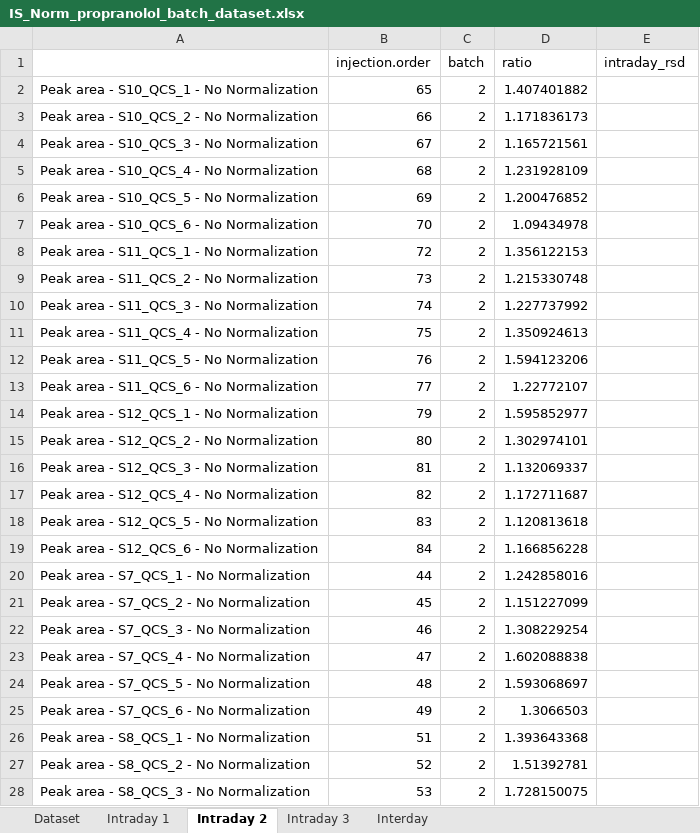
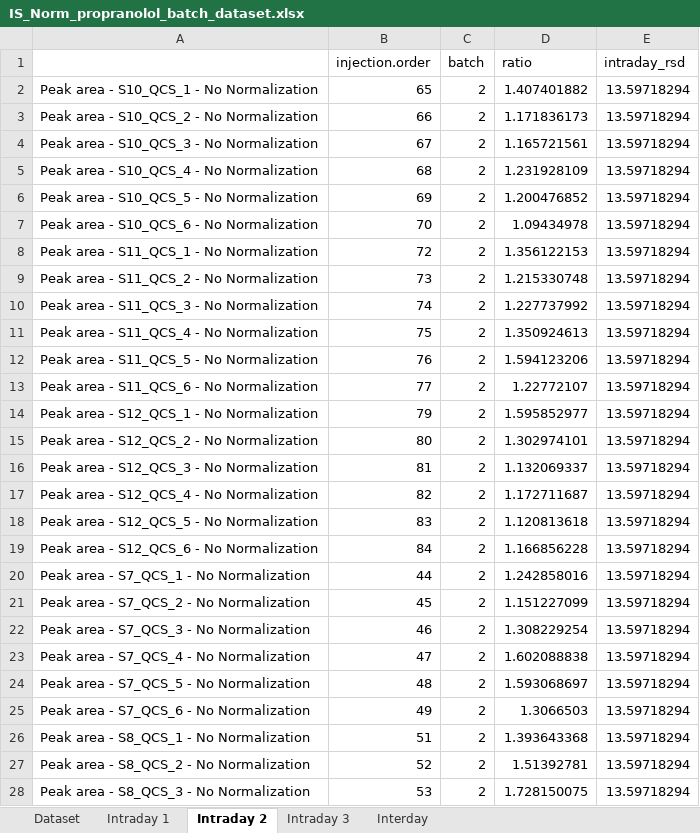
Before and after one commit to Jintonic0226/QCS_Pipeline, an Excel workbook: QCS_Pipeline/Pipeline #2 (QCS + Tissue)/output/IS_Norm_propranolol_batch_dataset.xlsx, sheet Intraday 2, drawn as a sheet; only a part is shown; values as stored, in another font and other column widths than the file's, no borders; the diff covers the shown part only; the diff names each change by its address in the sheet, - before the commit and + after, or states it on an @@ line.

```diff
--- a/QCS_Pipeline/Pipeline #2 (QCS + Tissue)/output/IS_Norm_propranolol_batch_dataset.xlsx (sheet Intraday 2)
+++ b/QCS_Pipeline/Pipeline #2 (QCS + Tissue)/output/IS_Norm_propranolol_batch_dataset.xlsx (sheet Intraday 2)
-E2:E28 (intraday_rsd): (empty)
+E2:E28 (intraday_rsd): 13.59718294
```
Also changed, not shown: 9 edited cells elsewhere in this sheet, sheet Dataset, sheet Interday, sheet Intraday 1, sheet Intraday 3, QCS_Pipeline/Pipeline #2 (QCS + Tissue)/output/COMBAT_propranolol_batch_dataset.xlsx, QCS_Pipeline/Pipeline #2 (QCS + Tissue)/output/NO_Norm_propranolol_batch_dataset.xlsx, 56 other files.
